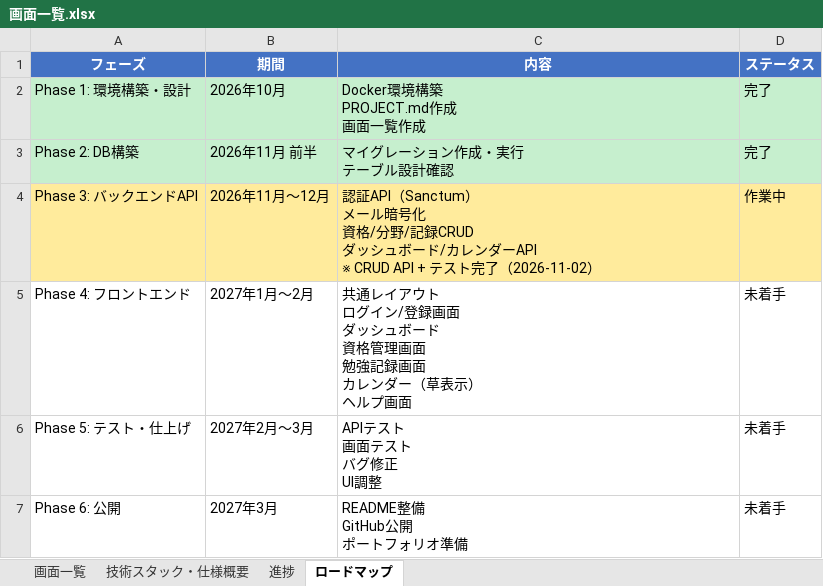
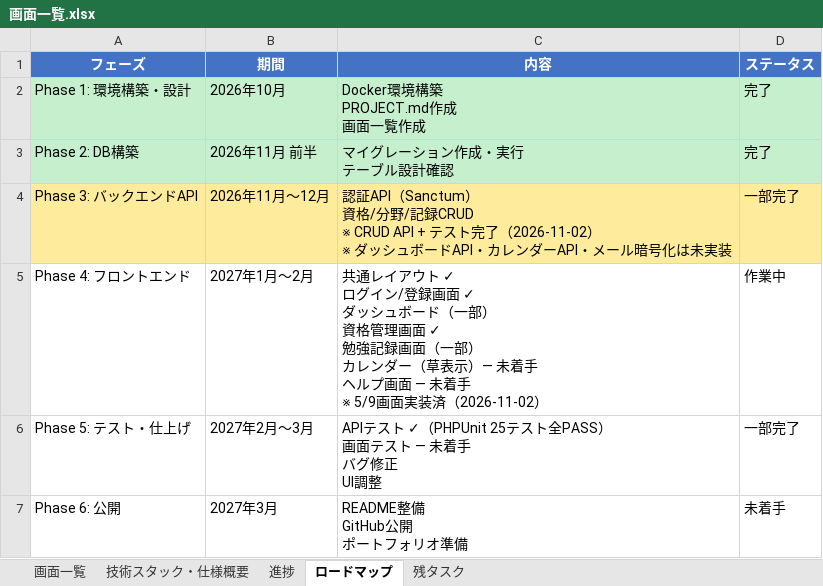
Before and after one commit to kurodakenya/study-tracker, an Excel workbook: 画面一覧.xlsx, sheet ロードマップ, drawn as a sheet; values as stored, in another font and other column widths than the file's, no borders; ↵ is a line break in a cell; the diff names each change by its address in the sheet, - before the commit and + after, or states it on an @@ line.

```diff
--- a/画面一覧.xlsx (sheet ロードマップ)
+++ b/画面一覧.xlsx (sheet ロードマップ)
+sheet tab: 残タスク
-C4 (内容): …（Sanctum） ↵ メール暗号化 ↵ 資格/分野/記録CRUD ↵ ダッシュボード/カレンダーAPI ↵ ※ CRUD API + テスト完了（2026-11-02）
+C4 (内容): …（Sanctum） ↵ 資格/分野/記録CRUD ↵ ※ CRUD API + テスト完了（2026-11-02） ↵ ※ ダッシュボードAPI・カレンダーAPI・メール暗号化は未実装
-D4 (ステータス): 作業中
+D4 (ステータス): 一部完了
-C5 (内容): …アウト ↵ ログイン/登録画面 ↵ ダッシュボード ↵ 資格管理画面 ↵ 勉強記録画面 ↵ カレンダー（草表示） ↵ ヘルプ画面
+C5 (内容): …アウト ✓ ↵ ログイン/登録画面 ✓ ↵ ダッシュボード（一部） ↵ 資格管理画面 ✓ ↵ 勉強記録画面（一部） ↵ カレンダー（草表示）— 未着手 ↵ ヘルプ画面 — 未着手 ↵ ※ 5/9画面実装済（2026-11-02）
-D5 (ステータス): 未着手
+D5 (ステータス): 作業中
-C6 (内容): APIテスト ↵ 画面テスト ↵ バグ修正 ↵ UI調整
+C6 (内容): APIテスト ✓（PHPUnit 25テスト全PASS） ↵ 画面テスト — 未着手 ↵ バグ修正 ↵ UI調整
-D6 (ステータス): 未着手
+D6 (ステータス): 一部完了
```
Also changed, not shown: sheet 進捗, sheet 画面一覧, テスト仕様書.xlsx, 22 other files.
